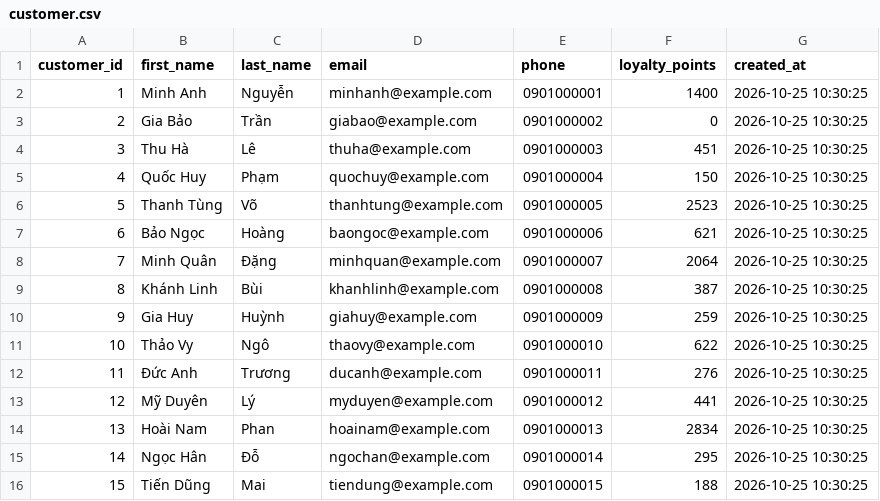
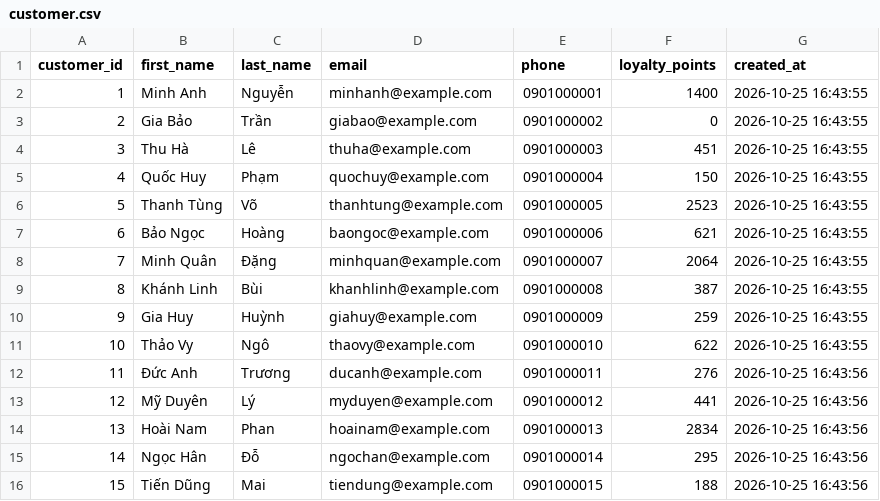
Before and after one commit to andangiudayne/pttkhttt, a CSV file: docs/data/customer.csv, drawn as a sheet.

```diff
--- a/docs/data/customer.csv
+++ b/docs/data/customer.csv
@@ -1,16 +1,16 @@
 customer_id,first_name,last_name,email,phone,loyalty_points,created_at
-1,Minh Anh,Nguyễn,minhanh@example.com,0901000001,1400,2026-10-25 10:30:25
-2,Gia Bảo,Trần,giabao@example.com,0901000002,0,2026-10-25 10:30:25
-3,Thu Hà,Lê,thuha@example.com,0901000003,451,2026-10-25 10:30:25
-4,Quốc Huy,Phạm,quochuy@example.com,0901000004,150,2026-10-25 10:30:25
-5,Thanh Tùng,Võ,thanhtung@example.com,0901000005,2523,2026-10-25 10:30:25
-6,Bảo Ngọc,Hoàng,baongoc@example.com,0901000006,621,2026-10-25 10:30:25
-7,Minh Quân,Đặng,minhquan@example.com,0901000007,2064,2026-10-25 10:30:25
-8,Khánh Linh,Bùi,khanhlinh@example.com,0901000008,387,2026-10-25 10:30:25
-9,Gia Huy,Huỳnh,giahuy@example.com,0901000009,259,2026-10-25 10:30:25
-10,Thảo Vy,Ngô,thaovy@example.com,0901000010,622,2026-10-25 10:30:25
-11,Đức Anh,Trương,ducanh@example.com,0901000011,276,2026-10-25 10:30:25
-12,Mỹ Duyên,Lý,myduyen@example.com,0901000012,441,2026-10-25 10:30:25
-13,Hoài Nam,Phan,hoainam@example.com,0901000013,2834,2026-10-25 10:30:25
-14,Ngọc Hân,Đỗ,ngochan@example.com,0901000014,295,2026-10-25 10:30:25
-15,Tiến Dũng,Mai,tiendung@example.com,0901000015,188,2026-10-25 10:30:25
+1,Minh Anh,Nguyễn,minhanh@example.com,0901000001,1400,2026-10-25 16:43:55
+2,Gia Bảo,Trần,giabao@example.com,0901000002,0,2026-10-25 16:43:55
+3,Thu Hà,Lê,thuha@example.com,0901000003,451,2026-10-25 16:43:55
+4,Quốc Huy,Phạm,quochuy@example.com,0901000004,150,2026-10-25 16:43:55
+5,Thanh Tùng,Võ,thanhtung@example.com,0901000005,2523,2026-10-25 16:43:55
+6,Bảo Ngọc,Hoàng,baongoc@example.com,0901000006,621,2026-10-25 16:43:55
+7,Minh Quân,Đặng,minhquan@example.com,0901000007,2064,2026-10-25 16:43:55
+8,Khánh Linh,Bùi,khanhlinh@example.com,0901000008,387,2026-10-25 16:43:55
+9,Gia Huy,Huỳnh,giahuy@example.com,0901000009,259,2026-10-25 16:43:55
+10,Thảo Vy,Ngô,thaovy@example.com,0901000010,622,2026-10-25 16:43:55
+11,Đức Anh,Trương,ducanh@example.com,0901000011,276,2026-10-25 16:43:56
+12,Mỹ Duyên,Lý,myduyen@example.com,0901000012,441,2026-10-25 16:43:56
+13,Hoài Nam,Phan,hoainam@example.com,0901000013,2834,2026-10-25 16:43:56
+14,Ngọc Hân,Đỗ,ngochan@example.com,0901000014,295,2026-10-25 16:43:56
+15,Tiến Dũng,Mai,tiendung@example.com,0901000015,188,2026-10-25 16:43:56
```
Also changed, not shown: docs/data/account.csv, docs/data/cart.csv, 51 other files.
